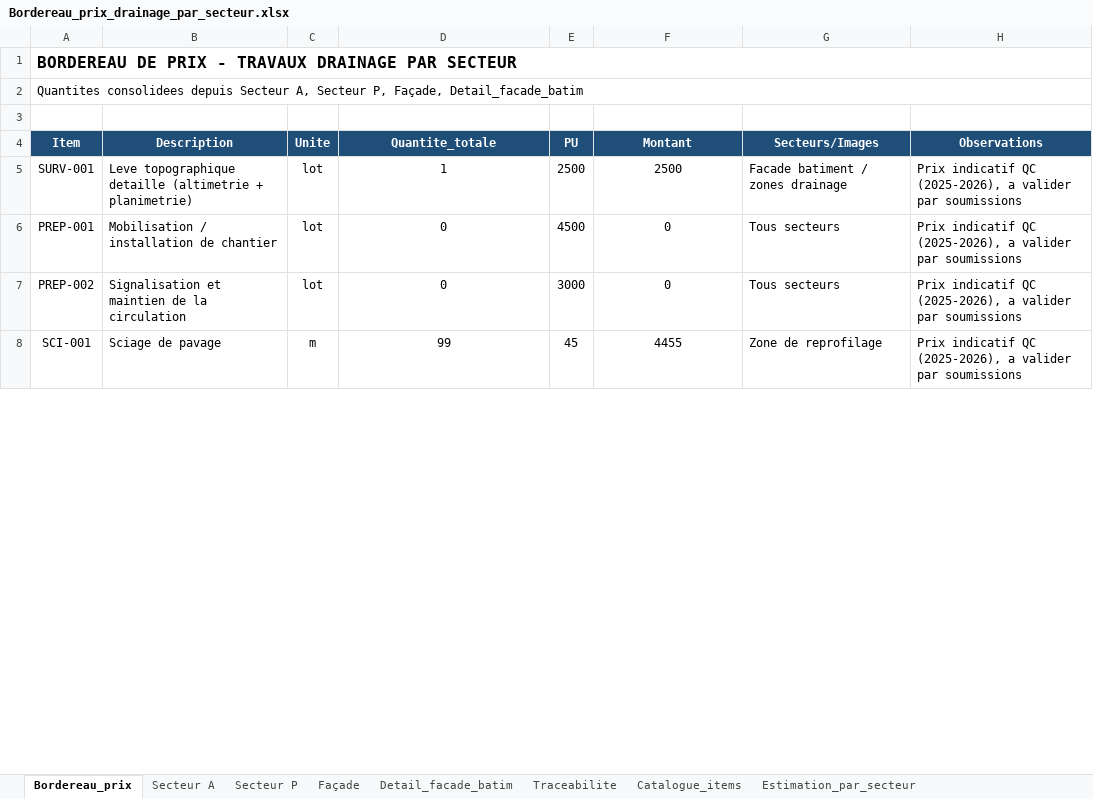
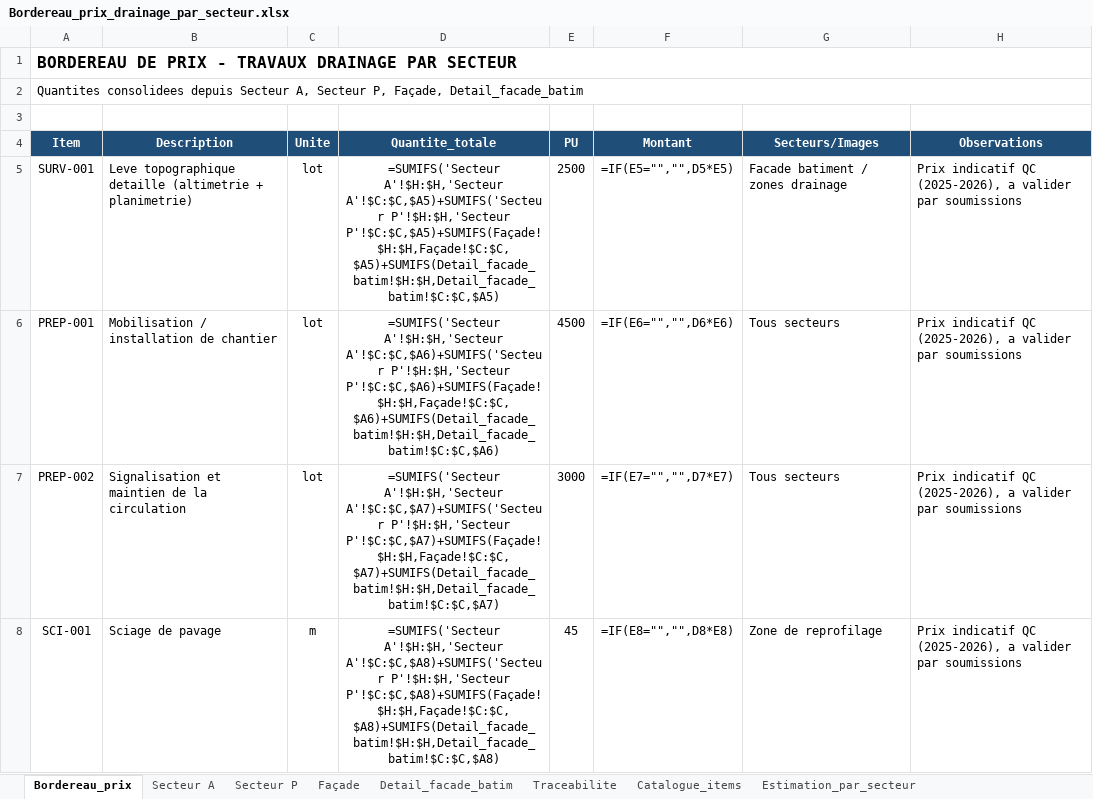
Before and after one commit to acon560-prog/idf-web-app, an Excel workbook: engineering/stormwater-pumping/Bordereau_prix_drainage_par_secteur.xlsx, sheet Bordereau_prix, drawn as a sheet; only a part is shown; values as stored, in another font and other column widths than the file's, no borders; formulas without a stored value are shown as written; the diff covers the shown part only; the diff names each change by its address in the sheet, - before the commit and + after, or states it on an @@ line.

```diff
--- a/engineering/stormwater-pumping/Bordereau_prix_drainage_par_secteur.xlsx (sheet Bordereau_prix)
+++ b/engineering/stormwater-pumping/Bordereau_prix_drainage_par_secteur.xlsx (sheet Bordereau_prix)
-D5 (Quantite_totale): 1
+D5 (Quantite_totale): =SUMIFS('Secteur A'!$H:$H,'Secteur A'!$C:$C,$A5)+SUMIFS('Secteur P'!$H:$H,'Secteur P'!$C:$C,$A5)+SUMIFS(Façade!$H:$H,Façade!$C:$C,$A5)+SUMIFS(Detail_facade_batim!$H:$H,Detail_facade_batim!$C:$C,$A5)
-F5 (Montant): 2500
+F5 (Montant): =IF(E5="","",D5*E5)
-D6 (Quantite_totale): 0
+D6 (Quantite_totale): =SUMIFS('Secteur A'!$H:$H,'Secteur A'!$C:$C,$A6)+SUMIFS('Secteur P'!$H:$H,'Secteur P'!$C:$C,$A6)+SUMIFS(Façade!$H:$H,Façade!$C:$C,$A6)+SUMIFS(Detail_facade_batim!$H:$H,Detail_facade_batim!$C:$C,$A6)
-F6 (Montant): 0
+F6 (Montant): =IF(E6="","",D6*E6)
-D7 (Quantite_totale): 0
+D7 (Quantite_totale): =SUMIFS('Secteur A'!$H:$H,'Secteur A'!$C:$C,$A7)+SUMIFS('Secteur P'!$H:$H,'Secteur P'!$C:$C,$A7)+SUMIFS(Façade!$H:$H,Façade!$C:$C,$A7)+SUMIFS(Detail_facade_batim!$H:$H,Detail_facade_batim!$C:$C,$A7)
-F7 (Montant): 0
+F7 (Montant): =IF(E7="","",D7*E7)
-D8 (Quantite_totale): 99
+D8 (Quantite_totale): =SUMIFS('Secteur A'!$H:$H,'Secteur A'!$C:$C,$A8)+SUMIFS('Secteur P'!$H:$H,'Secteur P'!$C:$C,$A8)+SUMIFS(Façade!$H:$H,Façade!$C:$C,$A8)+SUMIFS(Detail_facade_batim!$H:$H,Detail_facade_batim!$C:$C,$A8)
-F8 (Montant): 4455
+F8 (Montant): =IF(E8="","",D8*E8)
```
Also changed, not shown: 35 edited cells elsewhere in this sheet, sheet Estimation_par_secteur, sheet Secteur P, sheet Secteur A, sheet Façade, sheet Detail_facade_batim.
